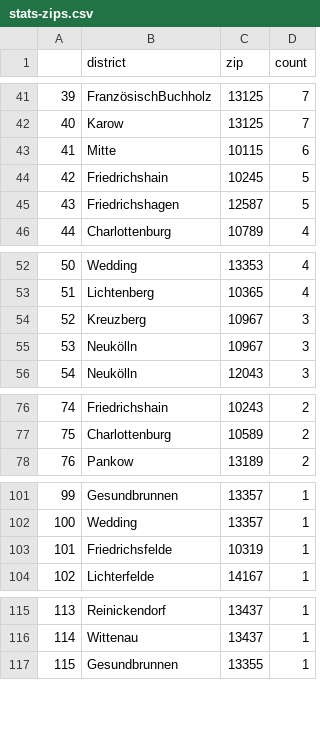
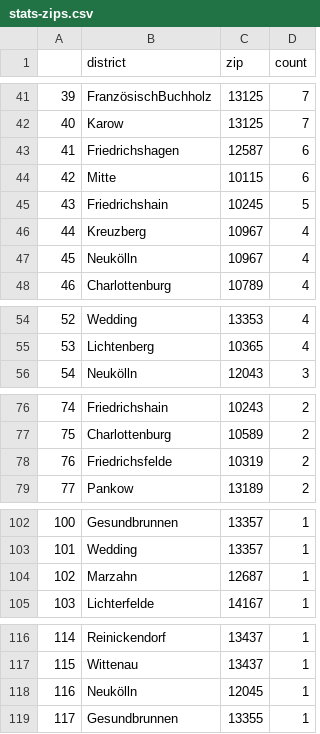
Before and after one commit to demodiff/berlin, a CSV file: data/stats-zips.csv, drawn as a sheet; only a part is shown, gaps mark what is left out; removed rows and columns are numbered as before the commit, all else as after; the diff covers the shown part only; the diff names each change by its address in the sheet, - before the commit and + after, or states it on an @@ line.

```diff
--- a/data/stats-zips.csv
+++ b/data/stats-zips.csv
+row 43: 41 | Friedrichshagen | 12587 | 6
@@ column A renumbered from row 44 down @@
-row 45: 43 | Friedrichshagen | 12587 | 5
+row 46: 44 | Kreuzberg | 10967 | 4
+row 47: 45 | Neukölln | 10967 | 4
-row 54: 52 | Kreuzberg | 10967 | 3
-row 55: 53 | Neukölln | 10967 | 3
+row 78: 76 | Friedrichsfelde | 10319 | 2
-row 103: 101 | Friedrichsfelde | 10319 | 1
+row 104: 102 | Marzahn | 12687 | 1
+row 118: 116 | Neukölln | 12045 | 1
```
Also changed, not shown: 1 edited cell elsewhere in this file, 1 other file.
